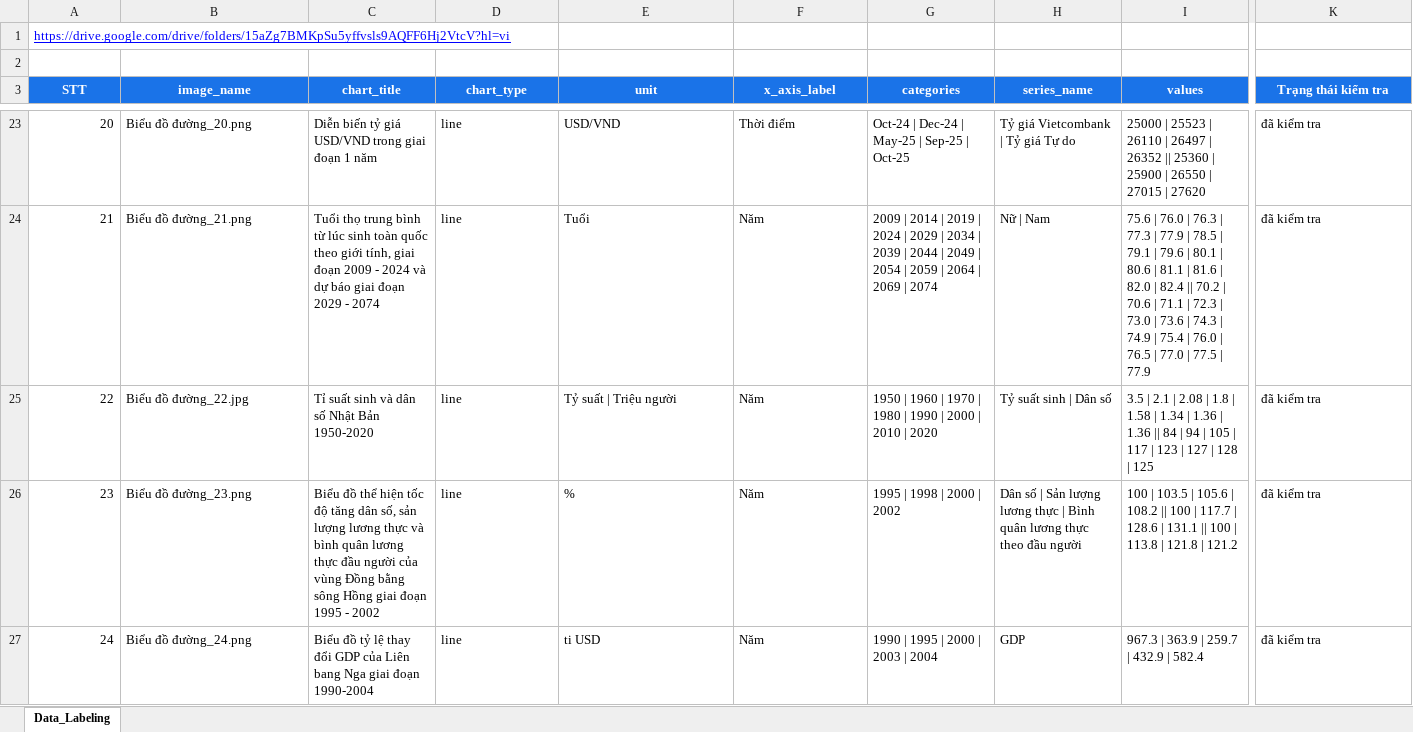
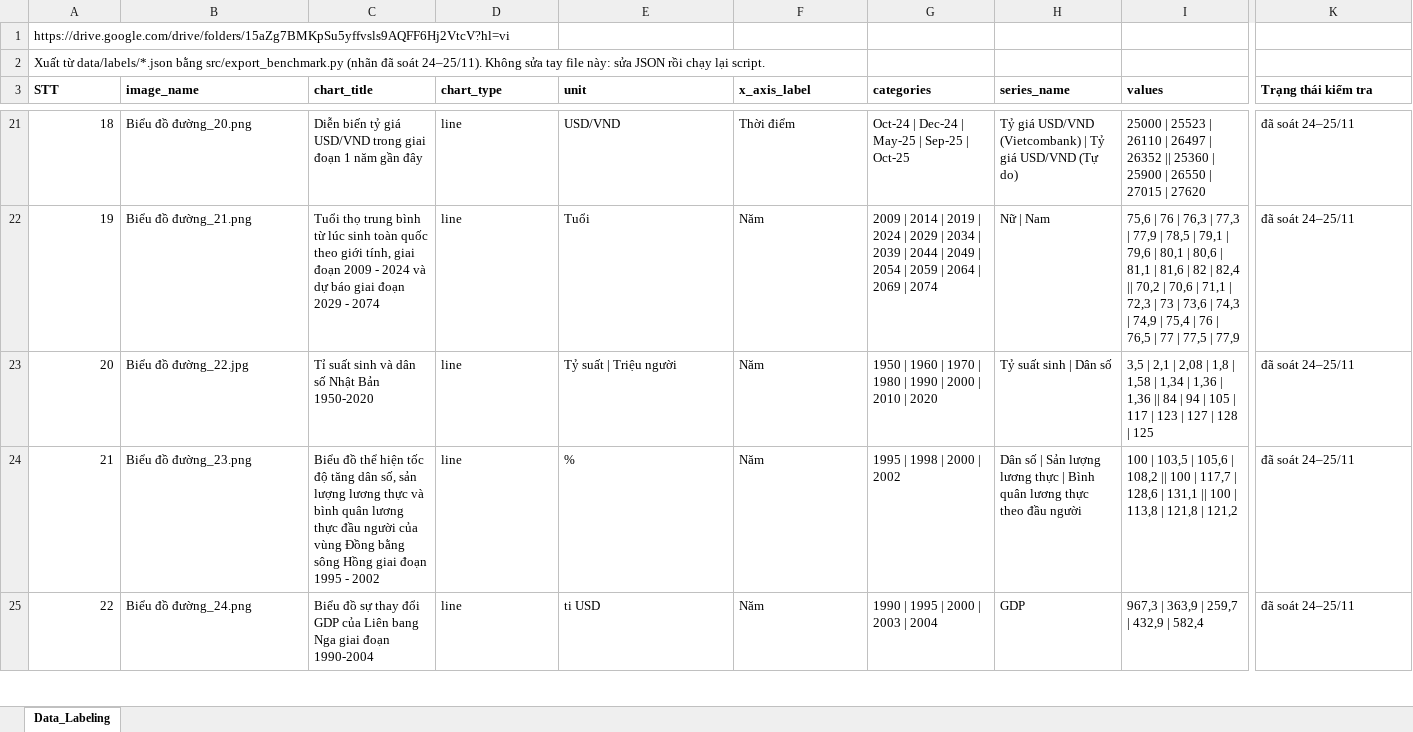
Before and after one commit to dangthihoangnganit6/V-ChartText, an Excel workbook: docs/Benchmark.xlsx, sheet Data_Labeling, drawn as a sheet; only a part is shown, gaps mark what is left out; values as stored, in another font and other column widths than the file's, no borders; charts and pictures not drawn; addresses are those after the commit; the diff covers the shown part only; the diff names each change by its address in the sheet, - before the commit and + after, or states it on an @@ line.

```diff
--- a/docs/Benchmark.xlsx (sheet Data_Labeling)
+++ b/docs/Benchmark.xlsx (sheet Data_Labeling)
@@ A1 underline: on → off, text colour: #0000FF → black @@
@@ column A (STT) renumbered between rows 2 and 158 @@
@@ A3:K3 fill: #1A73E8 → none, text colour: #FFFFFF → black, alignment: center → left @@
-C21 (chart_title): …1 năm
+C21 (chart_title): …1 năm gần đây
-H21 (series_name): Tỷ giá Vietcombank | Tỷ giá Tự do
+H21 (series_name): Tỷ giá USD/VND (Vietcombank) | Tỷ giá USD/VND (Tự do)
-K21:K25 (Trạng thái kiểm tra): đã kiểm tra
+K21:K25 (Trạng thái kiểm tra): đã soát 24–25/11
-I22 (values): 75.6 | 76.0 | 76.3 | 77.3 | 77.9 | 78.5 | 79.1 | 79.6 | 80.1 | 80.6 | 81.1 | 81.6 | 82.0 | 82.4 || 70.2 | 70.6 | 71.1 | 72.3 | 73.0 | 73.6 | 74.3 | 74.9 | 75.4 | 76.0 | 76.5 | 77.0 | 77.5 | 77.9
+I22 (values): 75,6 | 76 | 76,3 | 77,3 | 77,9 | 78,5 | 79,1 | 79,6 | 80,1 | 80,6 | 81,1 | 81,6 | 82 | 82,4 || 70,2 | 70,6 | 71,1 | 72,3 | 73 | 73,6 | 74,3 | 74,9 | 75,4 | 76 | 76,5 | 77 | 77,5 | 77,9
-I23 (values): 3.5 | 2.1 | 2.08 | 1.8 | 1.58 | 1.34 | 1.36 | 1.36 || 84…
+I23 (values): 3,5 | 2,1 | 2,08 | 1,8 | 1,58 | 1,34 | 1,36 | 1,36 || 84…
-I24 (values): 100 | 103.5 | 105.6 | 108.2 || 100 | 117.7 | 128.6 | 131.1 || 100 | 113.8 | 121.8 | 121.2
+I24 (values): 100 | 103,5 | 105,6 | 108,2 || 100 | 117,7 | 128,6 | 131,1 || 100 | 113,8 | 121,8 | 121,2
-C25 (chart_title): Biểu đồ tỷ lệ thay đổi…
+C25 (chart_title): Biểu đồ sự thay đổi…
-I25 (values): 967.3 | 363.9 | 259.7 | 432.9 | 582.4
+I25 (values): 967,3 | 363,9 | 259,7 | 432,9 | 582,4
```
Also changed, not shown: 48 added rows, 62 removed rows, 398 edited cells and cell formats elsewhere in this sheet, charts or pictures, 2 other files.
